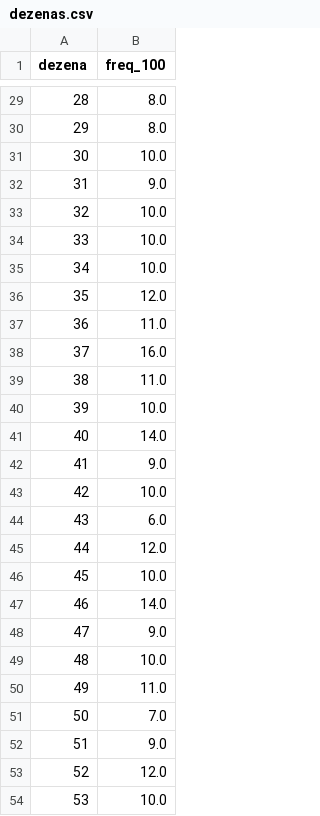
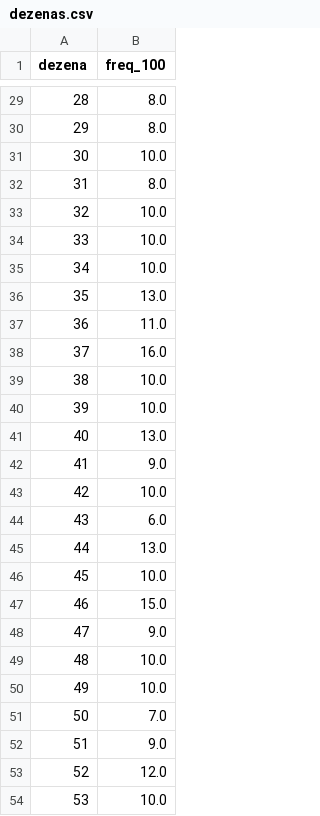
Before and after one commit to andreyoshimura/mega-engine, a CSV file: data/features/dezenas.csv, drawn as a sheet; only a part is shown, gaps mark what is left out; the diff covers the shown part only.

```diff
--- a/data/features/dezenas.csv
+++ b/data/features/dezenas.csv
@@ -31,3 +31,3 @@ dezena,freq_100
 30,10.0
-31,9.0
+31,8.0
 32,10.0
@@ -35,8 +35,8 @@ dezena,freq_100
 34,10.0
-35,12.0
+35,13.0
 36,11.0
 37,16.0
-38,11.0
+38,10.0
 39,10.0
-40,14.0
+40,13.0
 41,9.0
@@ -44,8 +44,8 @@ dezena,freq_100
 43,6.0
-44,12.0
+44,13.0
 45,10.0
-46,14.0
+46,15.0
 47,9.0
 48,10.0
-49,11.0
+49,10.0
 50,7.0
```
Also changed, not shown: 5 edited cells elsewhere in this file, data/results/megasena.csv, 2 other files.
